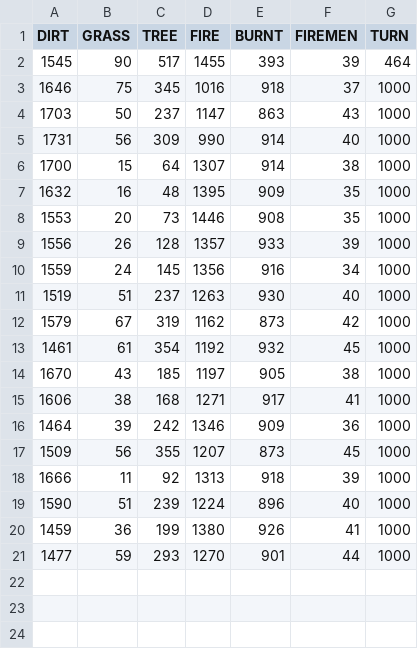
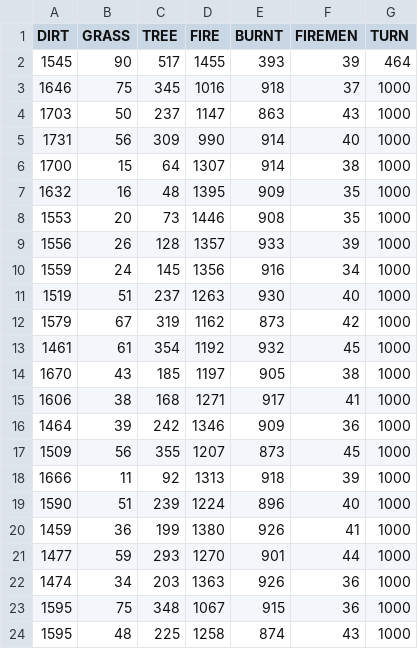
Before and after one commit to Zenif-NIght/Robot_Intelligence_CS5890, a CSV file: FinalProject/DATA.csv, drawn as a sheet; the diff names each change by its address in the sheet, - before the commit and + after, or states it on an @@ line.

```diff
--- a/FinalProject/DATA.csv
+++ b/FinalProject/DATA.csv
+row 22: 1474 | 34 | 203 | 1363 | 926 | 36 | 1000
+row 23: 1595 | 75 | 348 | 1067 | 915 | 36 | 1000
+row 24: 1595 | 48 | 225 | 1258 | 874 | 43 | 1000
```
Also changed, not shown: 3 other files.
